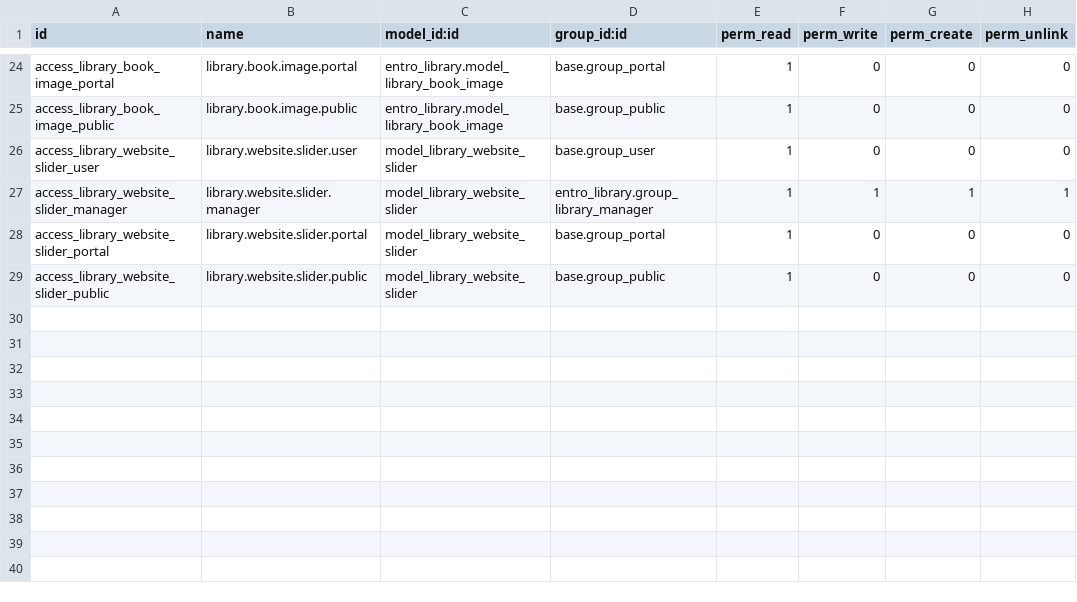
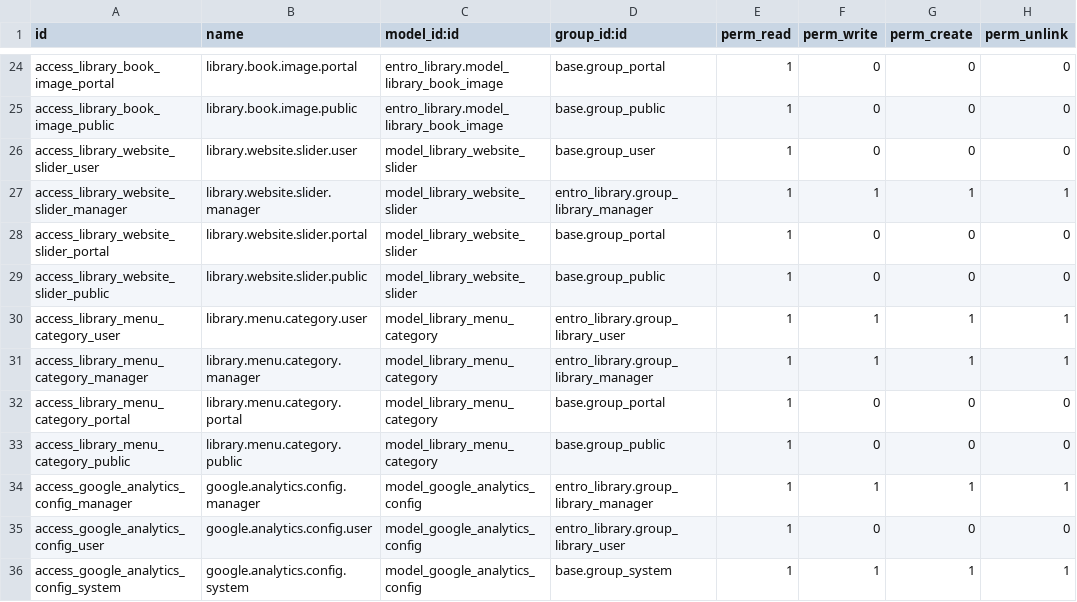
Before and after one commit to ericnguyen-entrosoft/EntroLibraryManagement, a CSV file: entro_library_website/security/ir.model.access.csv, drawn as a sheet; only a part is shown, gaps mark what is left out; the diff names each change by its address in the sheet, - before the commit and + after, or states it on an @@ line.

Commit message:
[IMP] Improve for website

```diff
--- a/entro_library_website/security/ir.model.access.csv
+++ b/entro_library_website/security/ir.model.access.csv
+row 30: access_library_menu_category_user | library.menu.category.user | model_library_menu_category | entro_library.group_library_user | 1 | 1 | 1 | 1
+row 31: access_library_menu_category_manager | library.menu.category.manager | model_library_menu_category | entro_library.group_library_manager | 1 | 1 | 1 | 1
+row 32: access_library_menu_category_portal | library.menu.category.portal | model_library_menu_category | base.group_portal | 1 | 0 | 0 | 0
+row 33: access_library_menu_category_public | library.menu.category.public | model_library_menu_category | base.group_public | 1 | 0 | 0 | 0
+row 34: access_google_analytics_config_manager | google.analytics.config.manager | model_google_analytics_config | entro_library.group_library_manager | 1 | 1 | 1 | 1
+row 35: access_google_analytics_config_user | google.analytics.config.user | model_google_analytics_config | entro_library.group_library_user | 1 | 0 | 0 | 0
+row 36: access_google_analytics_config_system | google.analytics.config.system | model_google_analytics_config | base.group_system | 1 | 1 | 1 | 1
```
Also changed, not shown: 15 other files.
